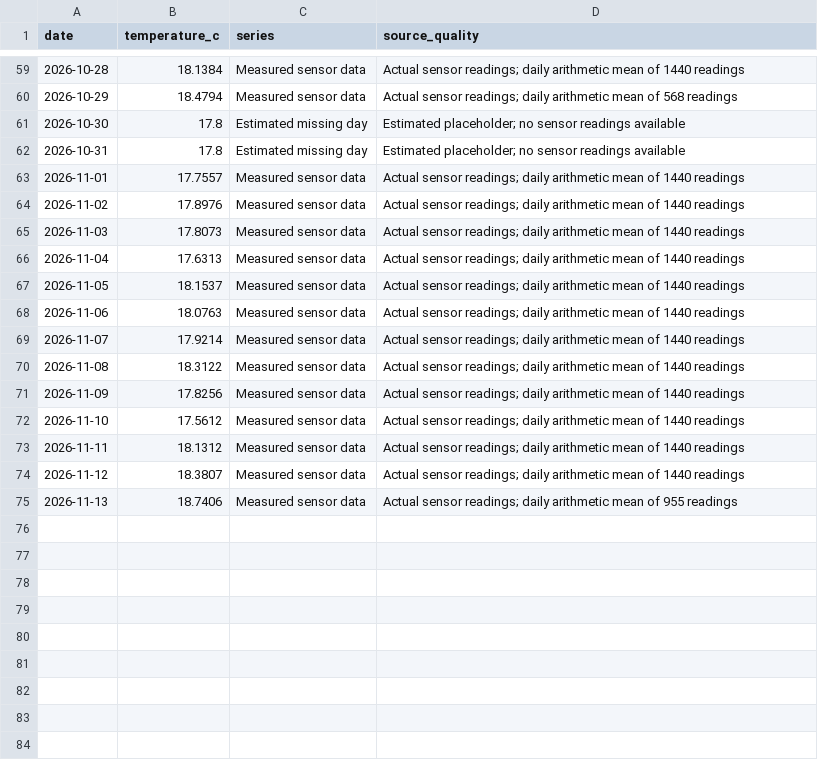
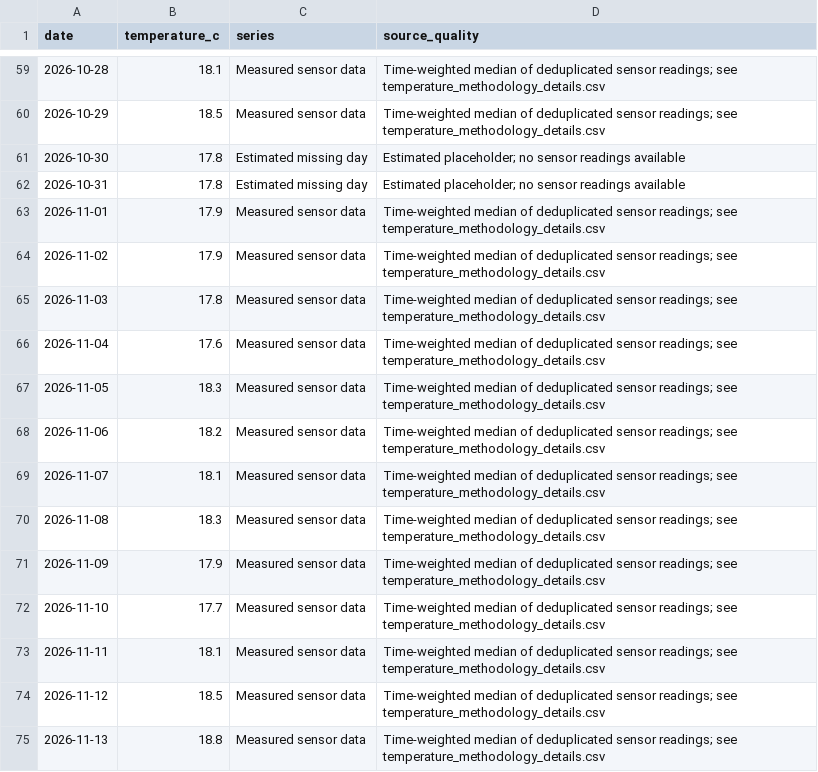
Before and after one commit to johnfgarzon93-bot/casa-luker-quality-portal, a CSV file: chart_reconstruction.csv, drawn as a sheet; only a part is shown, gaps mark what is left out; the diff covers the shown part only.

Commit message:
Update temperature data with time-weighted median

```diff
--- a/chart_reconstruction.csv
+++ b/chart_reconstruction.csv
@@ -59,17 +59,17 @@ date,temperature_c,series,source_quality
-2026-10-28,18.1384,Measured sensor data,Actual sensor readings; daily arithmetic mean of 1440 readings
-2026-10-29,18.4794,Measured sensor data,Actual sensor readings; daily arithmetic mean of 568 readings
+2026-10-28,18.1,Measured sensor data,Time-weighted median of deduplicated sensor readings; see temperature_methodology_details.csv
+2026-10-29,18.5,Measured sensor data,Time-weighted median of deduplicated sensor readings; see temperature_methodology_details.csv
 2026-10-30,17.8,Estimated missing day,Estimated placeholder; no sensor readings available
 2026-10-31,17.8,Estimated missing day,Estimated placeholder; no sensor readings available
-2026-11-01,17.7557,Measured sensor data,Actual sensor readings; daily arithmetic mean of 1440 readings
-2026-11-02,17.8976,Measured sensor data,Actual sensor readings; daily arithmetic mean of 1440 readings
-2026-11-03,17.8073,Measured sensor data,Actual sensor readings; daily arithmetic mean of 1440 readings
-2026-11-04,17.6313,Measured sensor data,Actual sensor readings; daily arithmetic mean of 1440 readings
-2026-11-05,18.1537,Measured sensor data,Actual sensor readings; daily arithmetic mean of 1440 readings
-2026-11-06,18.0763,Measured sensor data,Actual sensor readings; daily arithmetic mean of 1440 readings
-2026-11-07,17.9214,Measured sensor data,Actual sensor readings; daily arithmetic mean of 1440 readings
-2026-11-08,18.3122,Measured sensor data,Actual sensor readings; daily arithmetic mean of 1440 readings
-2026-11-09,17.8256,Measured sensor data,Actual sensor readings; daily arithmetic mean of 1440 readings
-2026-11-10,17.5612,Measured sensor data,Actual sensor readings; daily arithmetic mean of 1440 readings
-2026-11-11,18.1312,Measured sensor data,Actual sensor readings; daily arithmetic mean of 1440 readings
-2026-11-12,18.3807,Measured sensor data,Actual sensor readings; daily arithmetic mean of 1440 readings
-2026-11-13,18.7406,Measured sensor data,Actual sensor readings; daily arithmetic mean of 955 readings
+2026-11-01,17.9,Measured sensor data,Time-weighted median of deduplicated sensor readings; see temperature_methodology_details.csv
+2026-11-02,17.9,Measured sensor data,Time-weighted median of deduplicated sensor readings; see temperature_methodology_details.csv
+2026-11-03,17.8,Measured sensor data,Time-weighted median of deduplicated sensor readings; see temperature_methodology_details.csv
+2026-11-04,17.6,Measured sensor data,Time-weighted median of deduplicated sensor readings; see temperature_methodology_details.csv
+2026-11-05,18.3,Measured sensor data,Time-weighted median of deduplicated sensor readings; see temperature_methodology_details.csv
+2026-11-06,18.2,Measured sensor data,Time-weighted median of deduplicated sensor readings; see temperature_methodology_details.csv
+2026-11-07,18.1,Measured sensor data,Time-weighted median of deduplicated sensor readings; see temperature_methodology_details.csv
+2026-11-08,18.3,Measured sensor data,Time-weighted median of deduplicated sensor readings; see temperature_methodology_details.csv
+2026-11-09,17.9,Measured sensor data,Time-weighted median of deduplicated sensor readings; see temperature_methodology_details.csv
+2026-11-10,17.7,Measured sensor data,Time-weighted median of deduplicated sensor readings; see temperature_methodology_details.csv
+2026-11-11,18.1,Measured sensor data,Time-weighted median of deduplicated sensor readings; see temperature_methodology_details.csv
+2026-11-12,18.5,Measured sensor data,Time-weighted median of deduplicated sensor readings; see temperature_methodology_details.csv
+2026-11-13,18.8,Measured sensor data,Time-weighted median of deduplicated sensor readings; see temperature_methodology_details.csv
```
Also changed, not shown: 94 edited cells elsewhere in this file.
